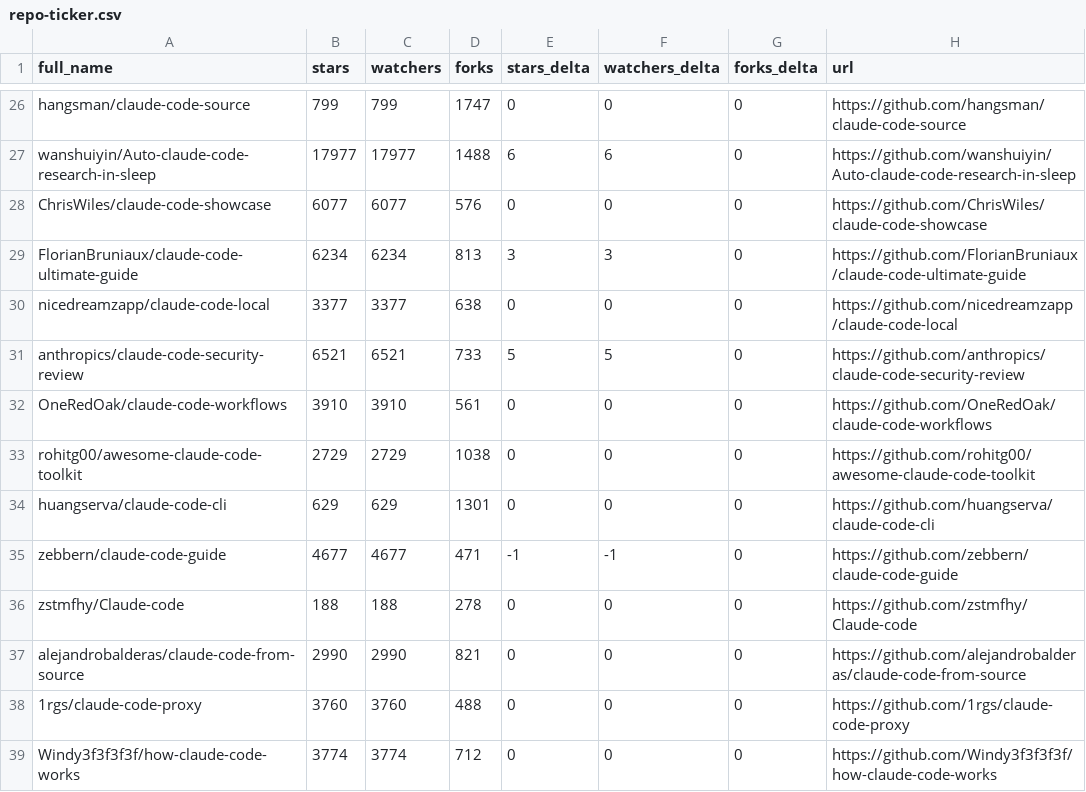
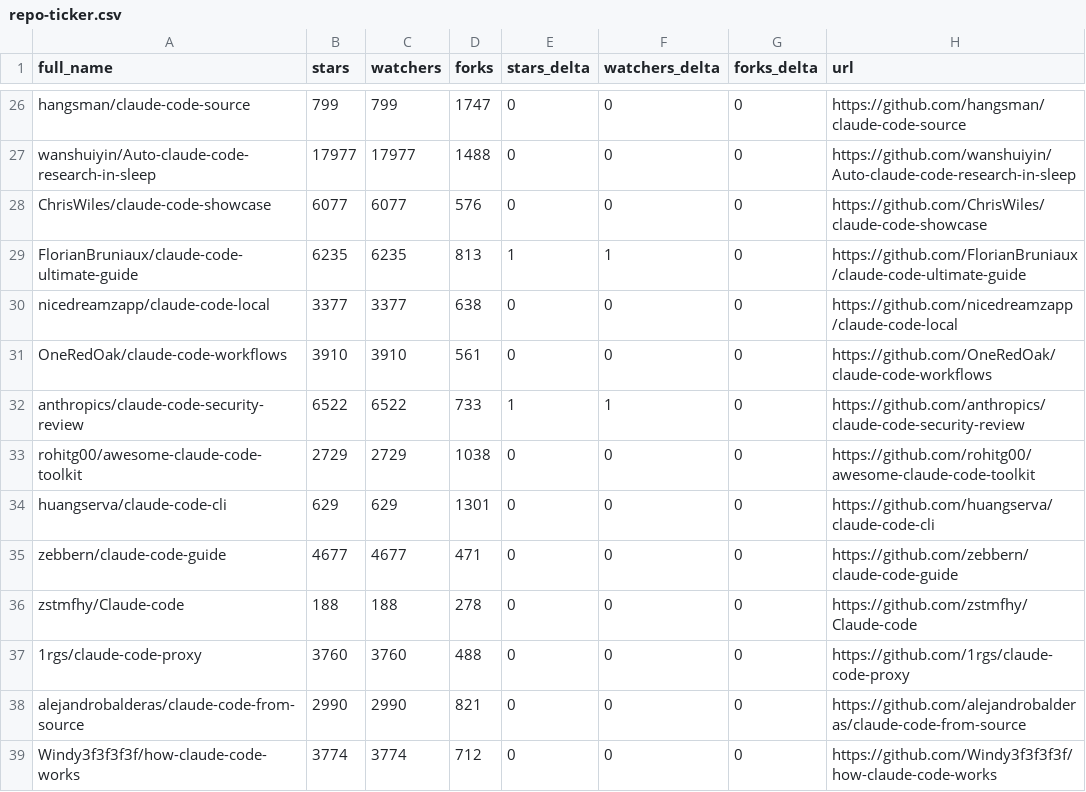
Before and after one commit to redtrades/awesome-claude-code, a CSV file: data/repo-ticker.csv, drawn as a sheet; only a part is shown, gaps mark what is left out; removed rows and columns are numbered as before the commit, all else as after; the diff covers the shown part only; the diff names each change by its address in the sheet, - before the commit and + after, or states it on an @@ line.

```diff
--- a/data/repo-ticker.csv
+++ b/data/repo-ticker.csv
-E27 (stars_delta): 6
+E27 (stars_delta): 0
-F27 (watchers_delta): 6
+F27 (watchers_delta): 0
-B29 (stars): 6234
+B29 (stars): 6235
-C29 (watchers): 6234
+C29 (watchers): 6235
-E29 (stars_delta): 3
+E29 (stars_delta): 1
-F29 (watchers_delta): 3
+F29 (watchers_delta): 1
-row 31: anthropics/claude-code-security-review | 6521 | 6521 | 733 | 5 | 5 | 0 | https://github.com/anthropics/claude-code-security-review
+row 32: anthropics/claude-code-security-review | 6522 | 6522 | 733 | 1 | 1 | 0 | https://github.com/anthropics/claude-code-security-review
-E35 (stars_delta): -1
+E35 (stars_delta): 0
-F35 (watchers_delta): -1
+F35 (watchers_delta): 0
@@ row 38 moved to row 37: 1rgs/claude-code-proxy @@
```
Also changed, not shown: 1 added row, 1 removed row and 114 edited cells elsewhere in this file, 2 other files.
